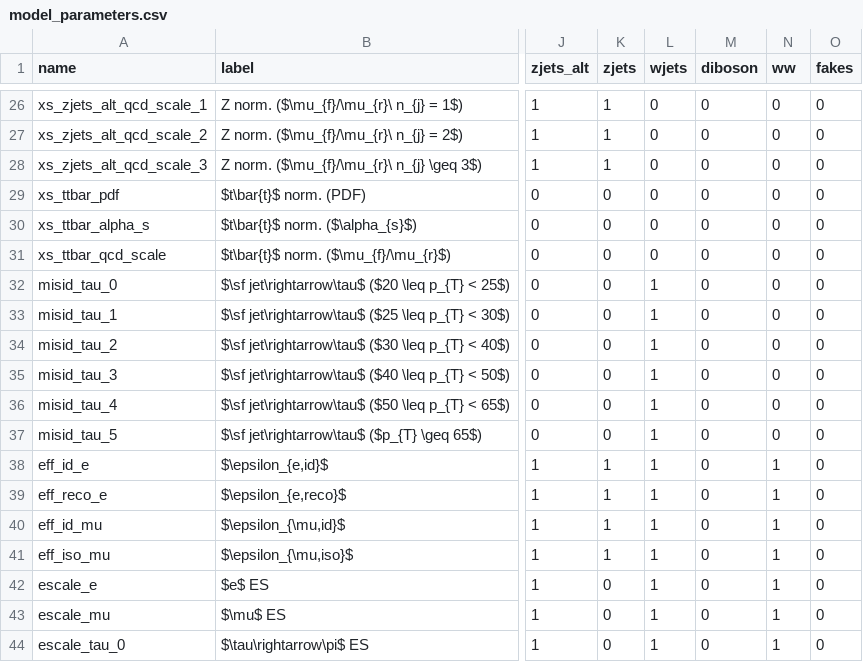
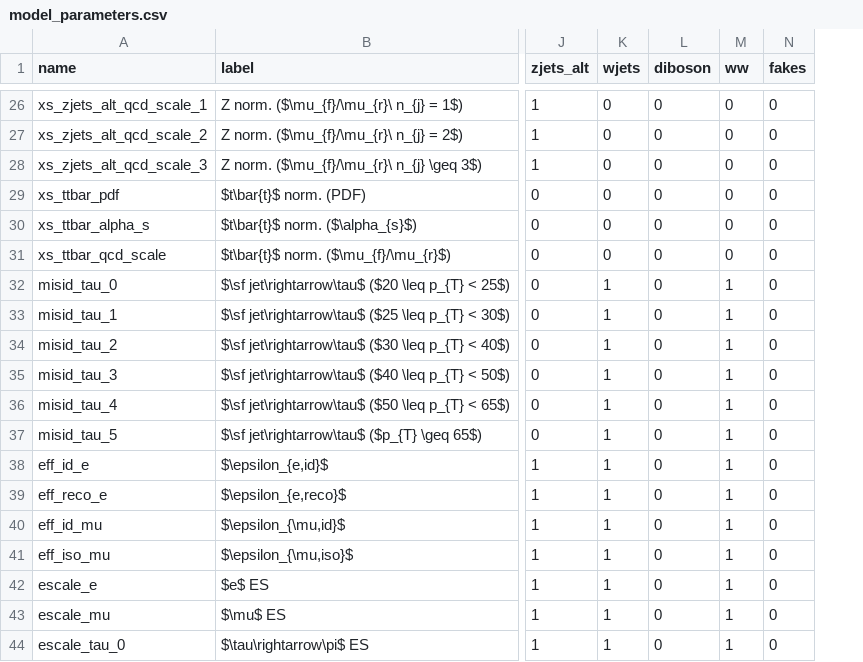
Before and after one commit to NWUHEP/analysis-tools, a CSV file: data/model_parameters.csv, drawn as a sheet; only a part is shown, gaps mark what is left out; removed rows and columns are numbered as before the commit, all else as after; the diff covers the shown part only; the diff names each change by its address in the sheet, - before the commit and + after, or states it on an @@ line.

```diff
--- a/data/model_parameters.csv
+++ b/data/model_parameters.csv
-column K (zjets), rows 26-44: 1 | 1 | 1 | 0 | 0 | 0 | 0 | 0 | 0 | 0 | 0 | 0 | 1 | 1 | 1 | 1 | 0 | 0 | 0
-M32:M37 (ww): 0
+M32:M37 (ww): 1
```
Also changed, not shown: 25 edited cells elsewhere in this file, 5 other files.
